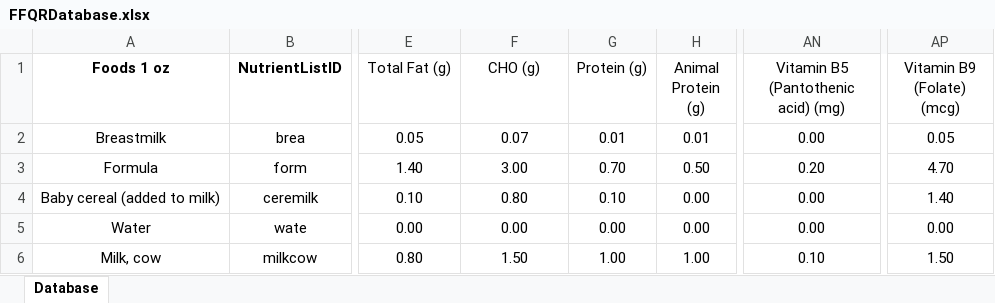
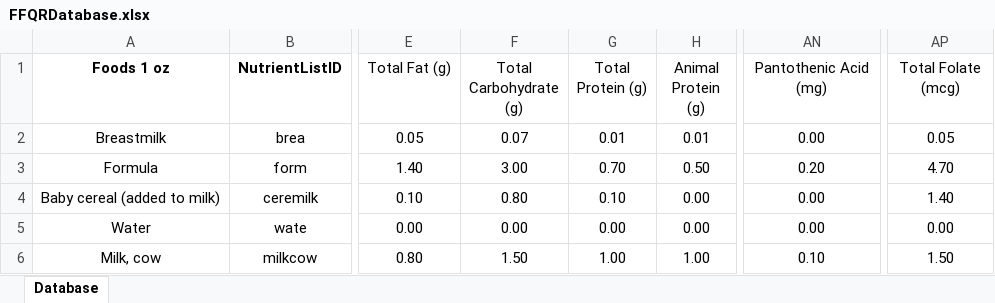
Before and after one commit to mauro125/ffq-food-item-service, an Excel workbook: src/main/resources/FFQRDatabase.xlsx, sheet Database, drawn as a sheet; only a part is shown, gaps mark what is left out; values as stored, in another font and other column widths than the file's, no borders; conditional formats not drawn; the diff names each change by its address in the sheet, - before the commit and + after, or states it on an @@ line.

```diff
--- a/src/main/resources/FFQRDatabase.xlsx (sheet Database)
+++ b/src/main/resources/FFQRDatabase.xlsx (sheet Database)
-F1: CHO (g)
+F1: Total Carbohydrate (g)
-G1: Protein (g)
+G1: Total Protein (g)
-AN1: Vitamin B5 (Pantothenic acid) (mg)
+AN1: Pantothenic Acid (mg)
-AP1: Vitamin B9 (Folate) (mcg)
+AP1: Total Folate (mcg)
```
Also changed, not shown: 4 other files.
